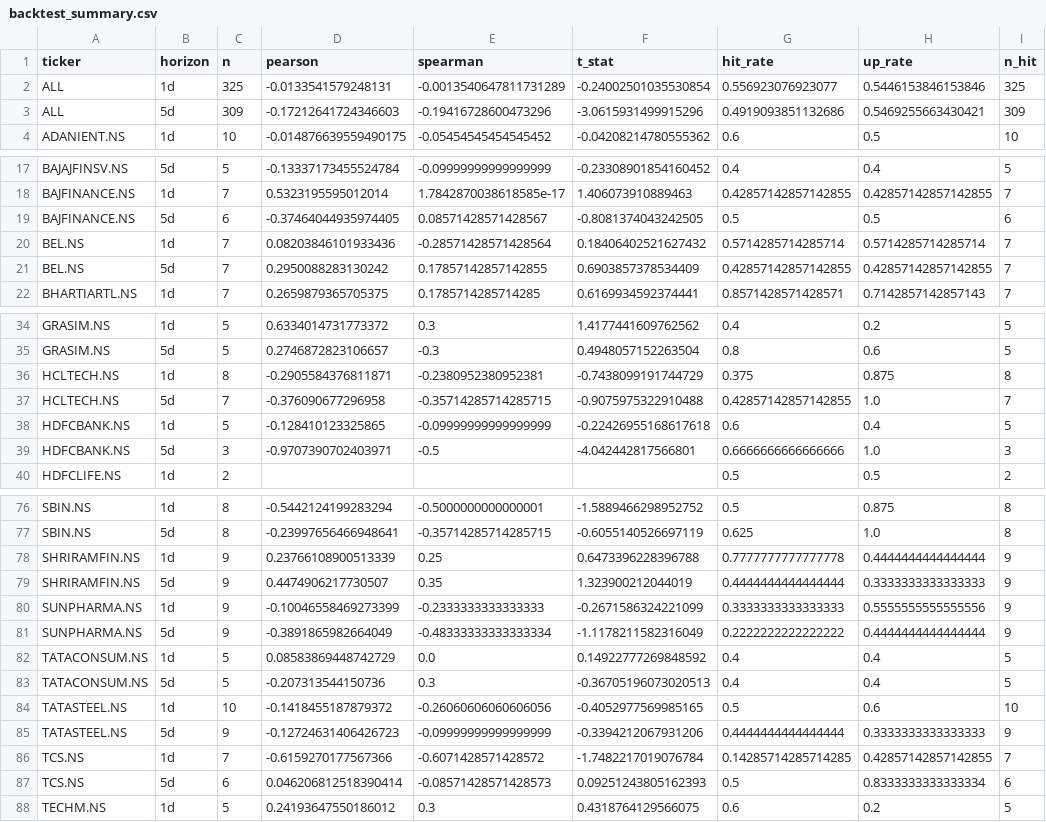
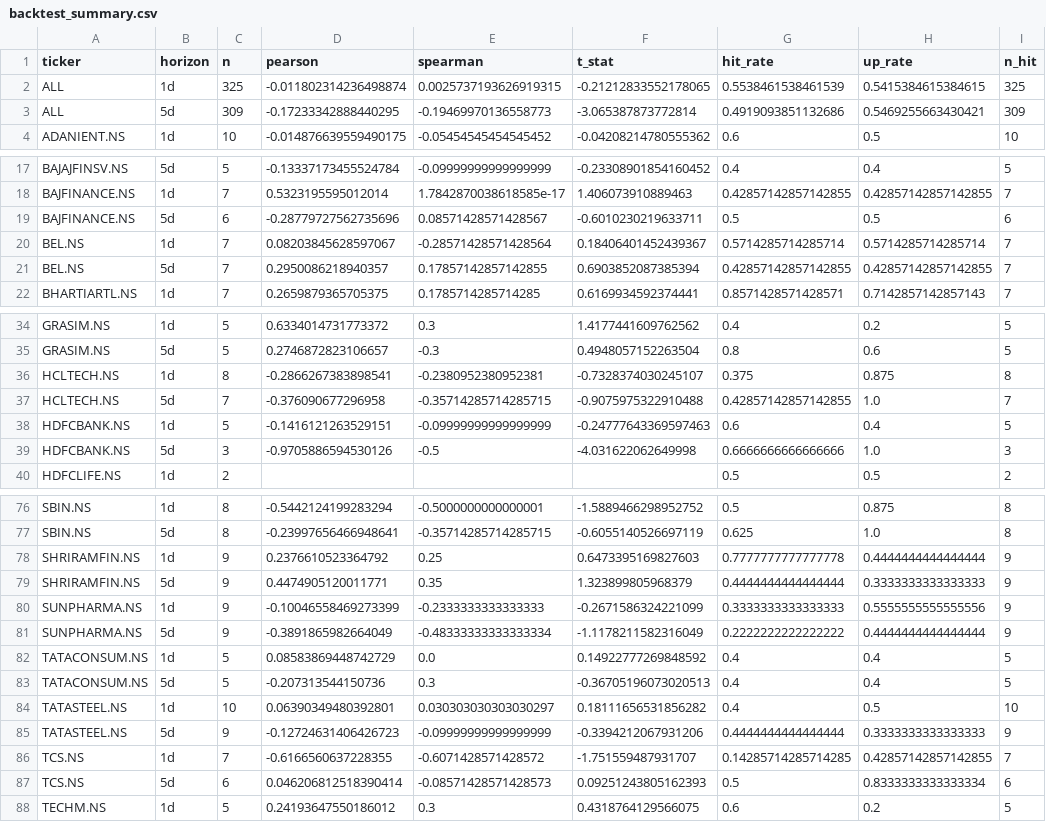
Before and after one commit to Sleepiest1304/FinPulse, a CSV file: results/backtest_summary.csv, drawn as a sheet; only a part is shown, gaps mark what is left out; the diff covers the shown part only.

```diff
--- a/results/backtest_summary.csv
+++ b/results/backtest_summary.csv
@@ -1,4 +1,4 @@
 ticker,horizon,n,pearson,spearman,t_stat,hit_rate,up_rate,n_hit
-ALL,1d,325,-0.0133541579248131,-0.0013540647811731289,-0.24002501035530854,0.556923076923077,0.5446153846153846,325
-ALL,5d,309,-0.17212641724346603,-0.19416728600473296,-3.0615931499915296,0.4919093851132686,0.5469255663430421,309
+ALL,1d,325,-0.011802314236498874,0.0025737193626919315,-0.21212833552178065,0.5538461538461539,0.5415384615384615,325
+ALL,5d,309,-0.17233342888440295,-0.19469970136558773,-3.065387873772814,0.4919093851132686,0.5469255663430421,309
 ADANIENT.NS,1d,10,-0.014876639559490175,-0.05454545454545452,-0.04208214780555362,0.6,0.5,10
@@ -18,5 +18,5 @@ BAJAJFINSV.NS,5d,5,-0.13337173455524784,-0.09999999999999999,-0.2330890185416045
 BAJFINANCE.NS,1d,7,0.5323195595012014,1.7842870038618585e-17,1.406073910889463,0.42857142857142855,0.42857142857142855,7
-BAJFINANCE.NS,5d,6,-0.37464044935974405,0.08571428571428567,-0.8081374043242505,0.5,0.5,6
-BEL.NS,1d,7,0.08203846101933436,-0.28571428571428564,0.18406402521627432,0.5714285714285714,0.5714285714285714,7
-BEL.NS,5d,7,0.2950088283130242,0.17857142857142855,0.6903857378534409,0.42857142857142855,0.42857142857142855,7
+BAJFINANCE.NS,5d,6,-0.28779727562735696,0.08571428571428567,-0.6010230219633711,0.5,0.5,6
+BEL.NS,1d,7,0.08203845628597067,-0.28571428571428564,0.18406401452439367,0.5714285714285714,0.5714285714285714,7
+BEL.NS,5d,7,0.2950086218940357,0.17857142857142855,0.6903852087385394,0.42857142857142855,0.42857142857142855,7
 BHARTIARTL.NS,1d,7,0.2659879365705375,0.1785714285714285,0.6169934592374441,0.8571428571428571,0.7142857142857143,7
@@ -35,6 +35,6 @@ GRASIM.NS,1d,5,0.6334014731773372,0.3,1.4177441609762562,0.4,0.2,5
 GRASIM.NS,5d,5,0.2746872823106657,-0.3,0.4948057152263504,0.8,0.6,5
-HCLTECH.NS,1d,8,-0.2905584376811871,-0.2380952380952381,-0.7438099191744729,0.375,0.875,8
+HCLTECH.NS,1d,8,-0.2866267383898541,-0.2380952380952381,-0.7328374030245107,0.375,0.875,8
 HCLTECH.NS,5d,7,-0.376090677296958,-0.35714285714285715,-0.9075975322910488,0.42857142857142855,1.0,7
-HDFCBANK.NS,1d,5,-0.128410123325865,-0.09999999999999999,-0.22426955168617618,0.6,0.4,5
-HDFCBANK.NS,5d,3,-0.9707390702403971,-0.5,-4.042442817566801,0.6666666666666666,1.0,3
+HDFCBANK.NS,1d,5,-0.1416121263529151,-0.09999999999999999,-0.24777643369597463,0.6,0.4,5
+HDFCBANK.NS,5d,3,-0.9705886594530126,-0.5,-4.031622062649998,0.6666666666666666,1.0,3
 HDFCLIFE.NS,1d,2,,,,0.5,0.5,2
@@ -77,4 +77,4 @@ SBIN.NS,1d,8,-0.5442124199283294,-0.5000000000000001,-1.5889466298952752,0.5,0.8
 SBIN.NS,5d,8,-0.23997656466948641,-0.35714285714285715,-0.6055140526697119,0.625,1.0,8
-SHRIRAMFIN.NS,1d,9,0.23766108900513339,0.25,0.6473396228396788,0.7777777777777778,0.4444444444444444,9
-SHRIRAMFIN.NS,5d,9,0.4474906217730507,0.35,1.323900212044019,0.4444444444444444,0.3333333333333333,9
+SHRIRAMFIN.NS,1d,9,0.2376610523364792,0.25,0.6473395169827603,0.7777777777777778,0.4444444444444444,9
+SHRIRAMFIN.NS,5d,9,0.4474905120011771,0.35,1.323899805968379,0.4444444444444444,0.3333333333333333,9
 SUNPHARMA.NS,1d,9,-0.10046558469273399,-0.2333333333333333,-0.2671586324221099,0.3333333333333333,0.5555555555555556,9
@@ -83,5 +83,5 @@ TATACONSUM.NS,1d,5,0.08583869448742729,0.0,0.14922777269848592,0.4,0.4,5
 TATACONSUM.NS,5d,5,-0.207313544150736,0.3,-0.36705196073020513,0.4,0.4,5
-TATASTEEL.NS,1d,10,-0.1418455187879372,-0.26060606060606056,-0.4052977569985165,0.5,0.6,10
+TATASTEEL.NS,1d,10,0.06390349480392801,0.030303030303030297,0.18111656531856282,0.4,0.5,10
 TATASTEEL.NS,5d,9,-0.12724631406426723,-0.09999999999999999,-0.3394212067931206,0.4444444444444444,0.3333333333333333,9
-TCS.NS,1d,7,-0.6159270177567366,-0.6071428571428572,-1.7482217019076784,0.14285714285714285,0.42857142857142855,7
+TCS.NS,1d,7,-0.6166560637228355,-0.6071428571428572,-1.751559487931707,0.14285714285714285,0.42857142857142855,7
 TCS.NS,5d,6,0.046206812518390414,-0.08571428571428573,0.09251243805162393,0.5,0.8333333333333334,6
```
Also changed, not shown: 6 edited cells elsewhere in this file, results/backtest_panel.csv.
